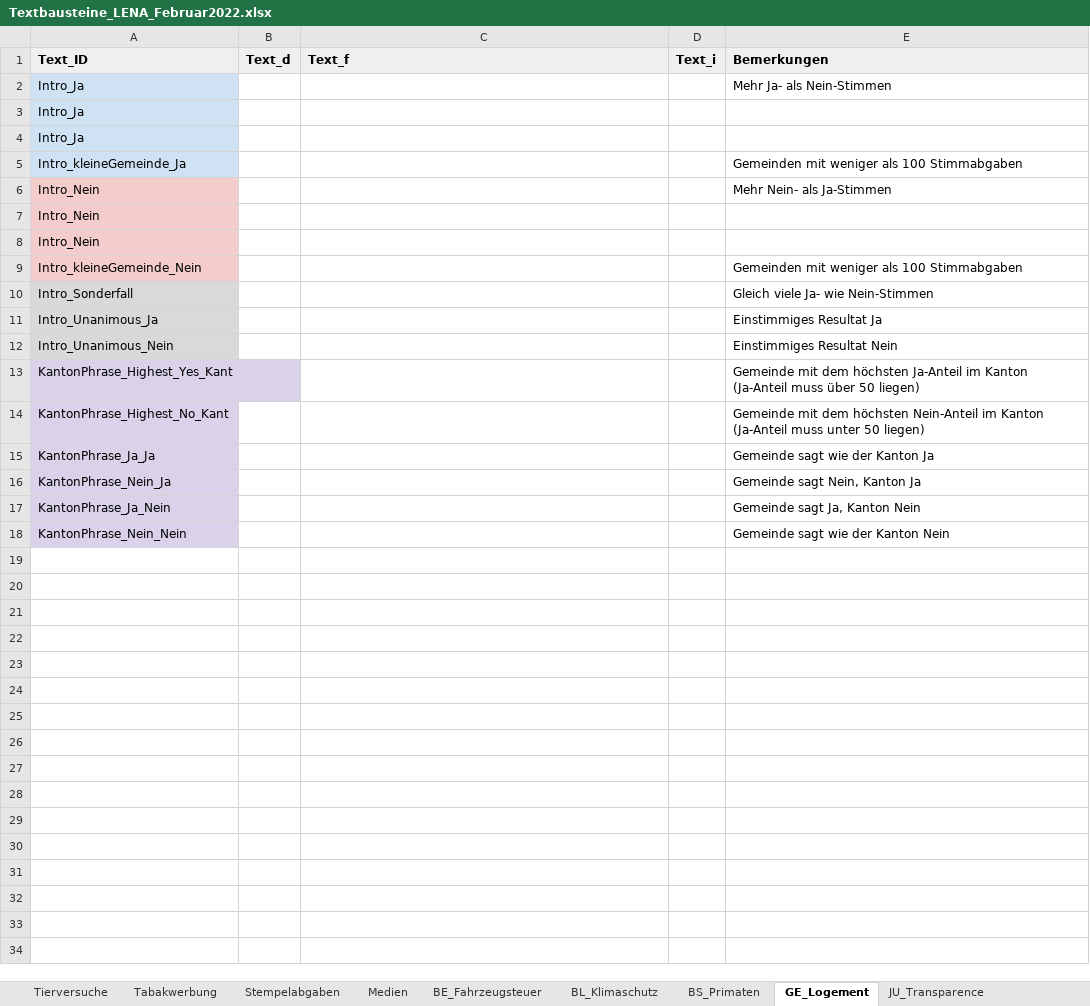
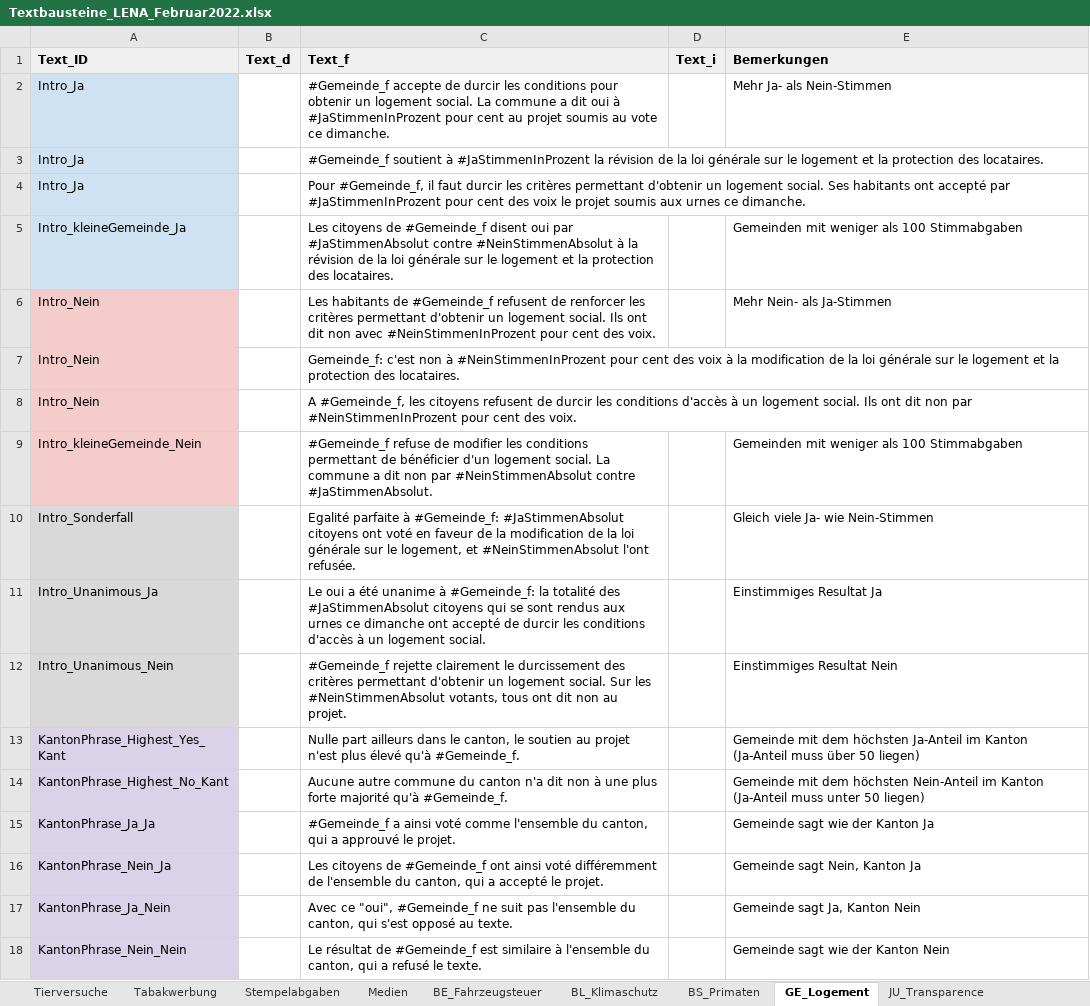
Before and after one commit to awp-finanznachrichten/lena_februar2022, an Excel workbook: Data/Textbausteine_LENA_Februar2022.xlsx, sheet GE_Logement, drawn as a sheet; values as stored, in another font and other column widths than the file's, no borders; charts and pictures and conditional formats not drawn; the diff names each change by its address in the sheet, - before the commit and + after, or states it on an @@ line.

```diff
--- a/Data/Textbausteine_LENA_Februar2022.xlsx (sheet GE_Logement)
+++ b/Data/Textbausteine_LENA_Februar2022.xlsx (sheet GE_Logement)
-C2 (Text_f): (empty)
+C2 (Text_f): #Gemeinde_f accepte de durcir les conditions pour obtenir un logement social. La commune a dit oui à #JaStimmenInProzent pour cent au projet soumis au vote ce dimanche.
-C3 (Text_f): (empty)
+C3 (Text_f): #Gemeinde_f soutient à #JaStimmenInProzent la révision de la loi générale sur le logement et la protection des locataires.
-C4 (Text_f): (empty)
+C4 (Text_f): Pour #Gemeinde_f, il faut durcir les critères permettant d'obtenir un logement social. Ses habitants ont accepté par #JaStimmenInProzent pour cent des voix le projet soumis aux urnes ce dimanche.
-C5 (Text_f): (empty)
+C5 (Text_f): Les citoyens de #Gemeinde_f disent oui par #JaStimmenAbsolut contre #NeinStimmenAbsolut à la révision de la loi générale sur le logement et la protection des locataires.
-C6 (Text_f): (empty)
+C6 (Text_f): Les habitants de #Gemeinde_f refusent de renforcer les critères permettant d'obtenir un logement social. Ils ont dit non avec #NeinStimmenInProzent pour cent des voix.
-C7 (Text_f): (empty)
+C7 (Text_f): Gemeinde_f: c'est non à #NeinStimmenInProzent pour cent des voix à la modification de la loi générale sur le logement et la protection des locataires.
-C8 (Text_f): (empty)
+C8 (Text_f): A #Gemeinde_f, les citoyens refusent de durcir les conditions d'accès à un logement social. Ils ont dit non par #NeinStimmenInProzent pour cent des voix.
-C9 (Text_f): (empty)
+C9 (Text_f): #Gemeinde_f refuse de modifier les conditions permettant de bénéficier d'un logement social. La commune a dit non par #NeinStimmenAbsolut contre #JaStimmenAbsolut.
-C10 (Text_f): (empty)
+C10 (Text_f): Egalité parfaite à #Gemeinde_f: #JaStimmenAbsolut citoyens ont voté en faveur de la modification de la loi générale sur le logement, et #NeinStimmenAbsolut l'ont refusée.
-C11 (Text_f): (empty)
+C11 (Text_f): Le oui a été unanime à #Gemeinde_f: la totalité des #JaStimmenAbsolut citoyens qui se sont rendus aux urnes ce dimanche ont accepté de durcir les conditions d'accès à un logement social.
-C12 (Text_f): (empty)
+C12 (Text_f): #Gemeinde_f rejette clairement le durcissement des critères permettant d'obtenir un logement social. Sur les #NeinStimmenAbsolut votants, tous ont dit non au projet.
-C13 (Text_f): (empty)
+C13 (Text_f): Nulle part ailleurs dans le canton, le soutien au projet n'est plus élevé qu'à #Gemeinde_f.
-C14 (Text_f): (empty)
+C14 (Text_f): Aucune autre commune du canton n'a dit non à une plus forte majorité qu'à #Gemeinde_f.
-C15 (Text_f): (empty)
+C15 (Text_f): #Gemeinde_f a ainsi voté comme l'ensemble du canton, qui a approuvé le projet.
-C16 (Text_f): (empty)
+C16 (Text_f): Les citoyens de #Gemeinde_f ont ainsi voté différemment de l'ensemble du canton, qui a accepté le projet.
-C17 (Text_f): (empty)
+C17 (Text_f): Avec ce "oui", #Gemeinde_f ne suit pas l'ensemble du canton, qui s'est opposé au texte.
-C18 (Text_f): (empty)
+C18 (Text_f): Le résultat de #Gemeinde_f est similaire à l'ensemble du canton, qui a refusé le texte.
```
Also changed, not shown: sheet Tierversuche, sheet Tabakwerbung, sheet Stempelabgaben, sheet BE_Fahrzeugsteuer, sheet JU_Transparence, sheet BS_Primaten, 40 other files.
